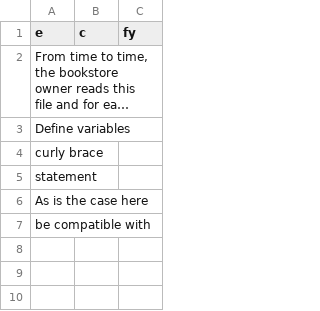
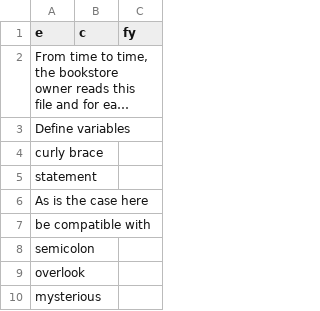
Before and after one commit to beni-code/words-generator, a CSV file: words.csv, drawn as a sheet; long unchanged cells end in …; the diff names each change by its address in the sheet, - before the commit and + after, or states it on an @@ line.

```diff
--- a/words.csv
+++ b/words.csv
+row 8: semicolon
+row 9: overlook
+row 10: mysterious
```
Also changed, not shown: 2 other files.
